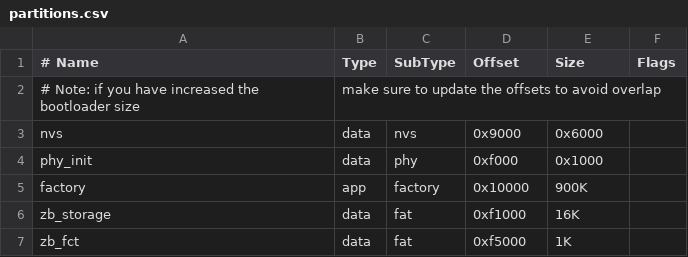
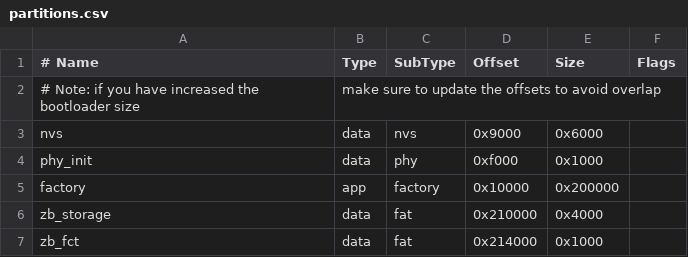
Before and after one commit to 4DERT/esp32-c6-zigbee-macropad, a CSV file: partitions.csv, drawn as a sheet; the diff names each change by its address in the sheet, - before the commit and + after, or states it on an @@ line.

```diff
--- a/partitions.csv
+++ b/partitions.csv
-E5 (Size): 900K
+E5 (Size): 0x200000
-D6 (Offset): 0xf1000
+D6 (Offset): 0x210000
-E6 (Size): 16K
+E6 (Size): 0x4000
-D7 (Offset): 0xf5000
+D7 (Offset): 0x214000
-E7 (Size): 1K
+E7 (Size): 0x1000
```
Also changed, not shown: 2 other files.
